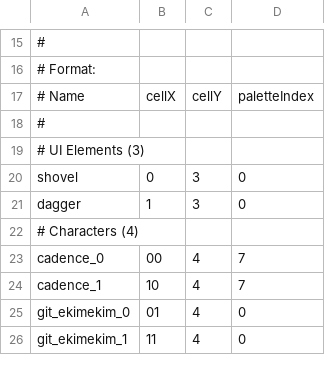
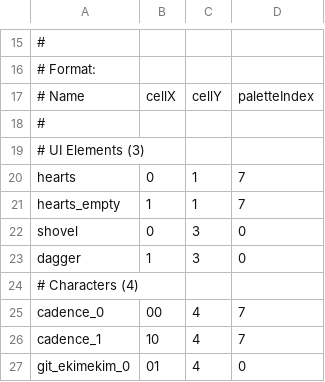
Before and after one commit to ekimekim/gb_necrodancer, a CSV file: assets/entities.sprite16.csv, drawn as a sheet; only a part is shown, gaps mark what is left out; the shorter side is filled out with more unchanged rows; the diff names each change by its address in the sheet, - before the commit and + after, or states it on an @@ line.

Commit message:
exposed hearts as 16x16 sprites

```diff
--- a/assets/entities.sprite16.csv
+++ b/assets/entities.sprite16.csv
+row 20: hearts | 0 | 1 | 7
+row 21: hearts_empty | 1 | 1 | 7
```
Also changed, not shown: 3 other files.
